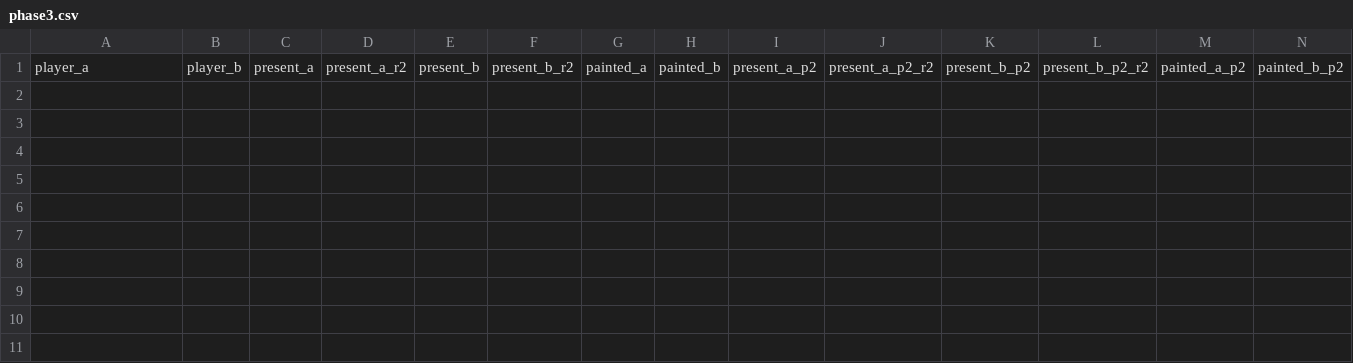
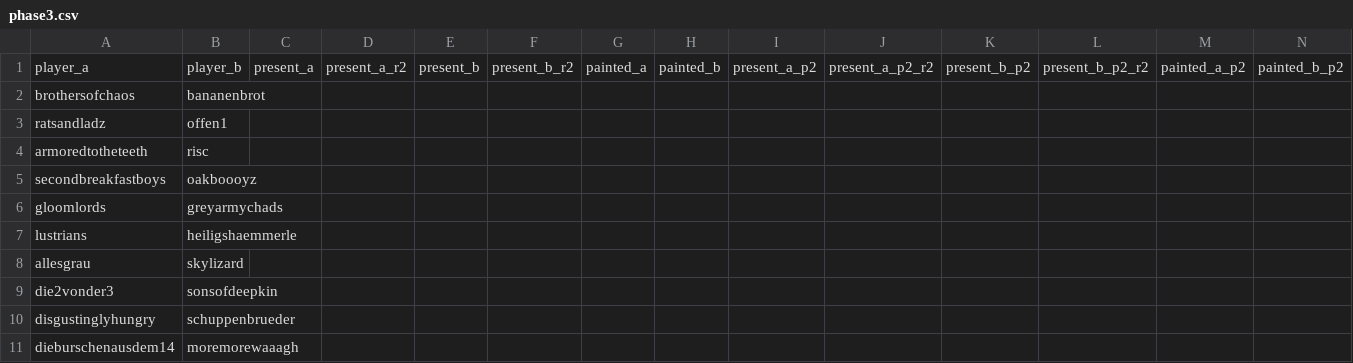
Before and after one commit to sigmareskaliert/sigmareskaliert, a CSV file: _data/pairings/phase3.csv, drawn as a sheet; only a part is shown; rows hold the shown columns only; the diff names each change by its address in the sheet, - before the commit and + after, or states it on an @@ line.

```diff
--- a/_data/pairings/phase3.csv
+++ b/_data/pairings/phase3.csv
+row 2: brothersofchaos | bananenbrot
+row 3: ratsandladz | offen1
+row 4: armoredtotheteeth | risc
+row 5: secondbreakfastboys | oakboooyz
+row 6: gloomlords | greyarmychads
+row 7: lustrians | heiligshaemmerle
+row 8: allesgrau | skylizard
+row 9: die2vonder3 | sonsofdeepkin
+row 10: disgustinglyhungry | schuppenbrueder
+row 11: dieburschenausdem14 | moremorewaaagh
```
Also changed, not shown: 19 other files.
